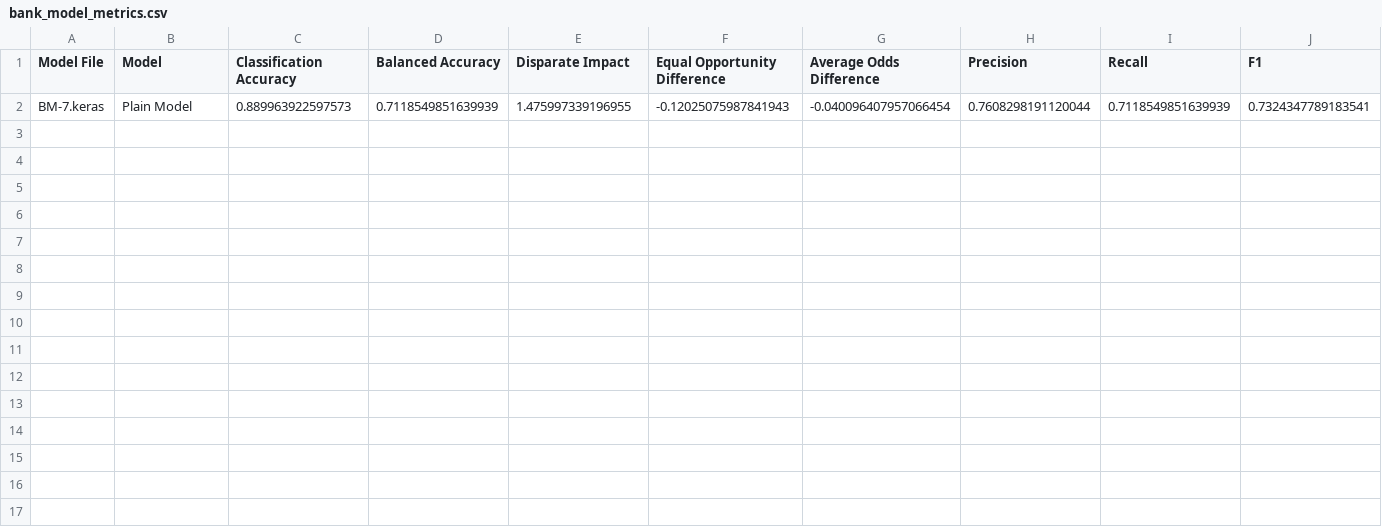
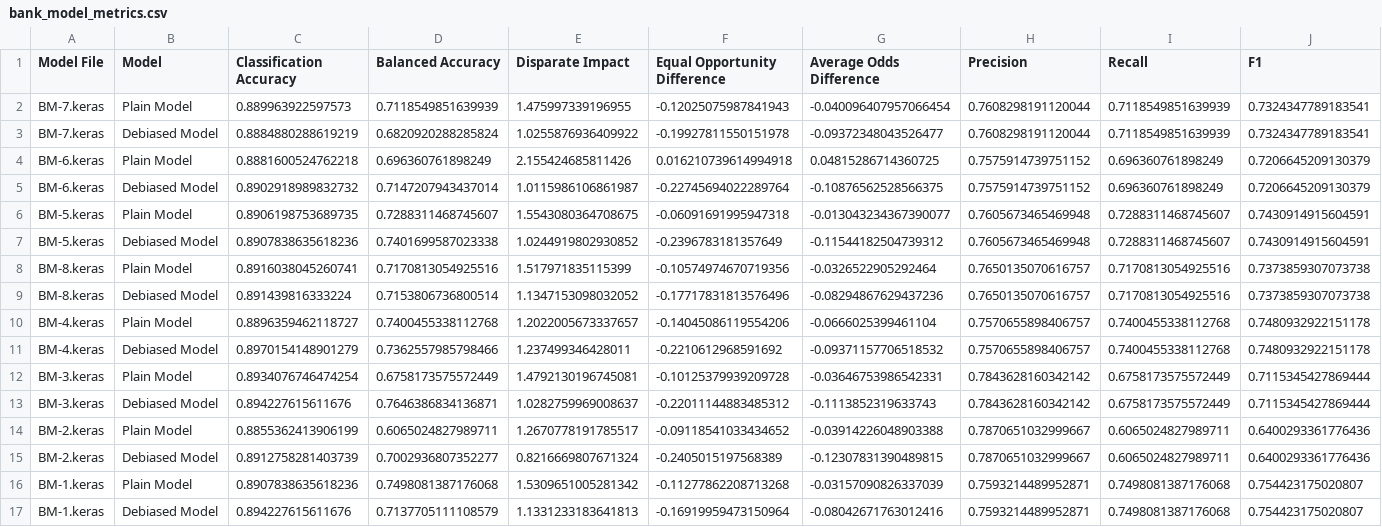
Before and after one commit to atumlin/fairnnv_data, a CSV file: models/model_metrics/bank_model_metrics.csv, drawn as a sheet; the diff names each change by its address in the sheet, - before the commit and + after, or states it on an @@ line.

Commit message:
saving bank results and plots code

```diff
--- a/models/model_metrics/bank_model_metrics.csv
+++ b/models/model_metrics/bank_model_metrics.csv
+row 3: BM-7.keras | Debiased Model | 0.8884880288619219 | 0.6820920288285824 | 1.0255876936409922 | -0.19927811550151978 | -0.09372348043526477 | 0.7608298191120044 | 0.7118549851639939 | 0.7324347789183541
+row 4: BM-6.keras | Plain Model | 0.8881600524762218 | 0.696360761898249 | 2.155424685811426 | 0.016210739614994918 | 0.04815286714360725 | 0.7575914739751152 | 0.696360761898249 | 0.7206645209130379
+row 5: BM-6.keras | Debiased Model | 0.8902918989832732 | 0.7147207943437014 | 1.0115986106861987 | -0.22745694022289764 | -0.10876562528566375 | 0.7575914739751152 | 0.696360761898249 | 0.7206645209130379
+row 6: BM-5.keras | Plain Model | 0.8906198753689735 | 0.7288311468745607 | 1.5543080364708675 | -0.06091691995947318 | -0.013043234367390077 | 0.7605673465469948 | 0.7288311468745607 | 0.7430914915604591
+row 7: BM-5.keras | Debiased Model | 0.8907838635618236 | 0.7401699587023338 | 1.0244919802930852 | -0.2396783181357649 | -0.11544182504739312 | 0.7605673465469948 | 0.7288311468745607 | 0.7430914915604591
+row 8: BM-8.keras | Plain Model | 0.8916038045260741 | 0.7170813054925516 | 1.517971835115399 | -0.10574974670719356 | -0.0326522905292464 | 0.7650135070616757 | 0.7170813054925516 | 0.7373859307073738
+row 9: BM-8.keras | Debiased Model | 0.891439816333224 | 0.7153806736800514 | 1.1347153098032052 | -0.17717831813576496 | -0.08294867629437236 | 0.7650135070616757 | 0.7170813054925516 | 0.7373859307073738
+row 10: BM-4.keras | Plain Model | 0.8896359462118727 | 0.7400455338112768 | 1.2022005673337657 | -0.14045086119554206 | -0.0666025399461104 | 0.7570655898406757 | 0.7400455338112768 | 0.7480932922151178
+row 11: BM-4.keras | Debiased Model | 0.8970154148901279 | 0.7362557985798466 | 1.237499346428011 | -0.2210612968591692 | -0.09371157706518532 | 0.7570655898406757 | 0.7400455338112768 | 0.7480932922151178
+row 12: BM-3.keras | Plain Model | 0.8934076746474254 | 0.6758173575572449 | 1.4792130196745081 | -0.10125379939209728 | -0.03646753986542331 | 0.7843628160342142 | 0.6758173575572449 | 0.7115345427869444
+row 13: BM-3.keras | Debiased Model | 0.894227615611676 | 0.7646386834136871 | 1.0282759969008637 | -0.22011144883485312 | -0.1113852319633743 | 0.7843628160342142 | 0.6758173575572449 | 0.7115345427869444
+row 14: BM-2.keras | Plain Model | 0.8855362413906199 | 0.6065024827989711 | 1.2670778191785517 | -0.09118541033434652 | -0.03914226048903388 | 0.7870651032999667 | 0.6065024827989711 | 0.6400293361776436
+row 15: BM-2.keras | Debiased Model | 0.8912758281403739 | 0.7002936807352277 | 0.8216669807671324 | -0.2405015197568389 | -0.12307831390489815 | 0.7870651032999667 | 0.6065024827989711 | 0.6400293361776436
+row 16: BM-1.keras | Plain Model | 0.8907838635618236 | 0.7498081387176068 | 1.5309651005281342 | -0.11277862208713268 | -0.03157090826337039 | 0.7593214489952871 | 0.7498081387176068 | 0.754423175020807
+row 17: BM-1.keras | Debiased Model | 0.894227615611676 | 0.7137705111108579 | 1.1331233183641813 | -0.16919959473150964 | -0.08042671763012416 | 0.7593214489952871 | 0.7498081387176068 | 0.754423175020807
```
Also changed, not shown: 14 other files.
